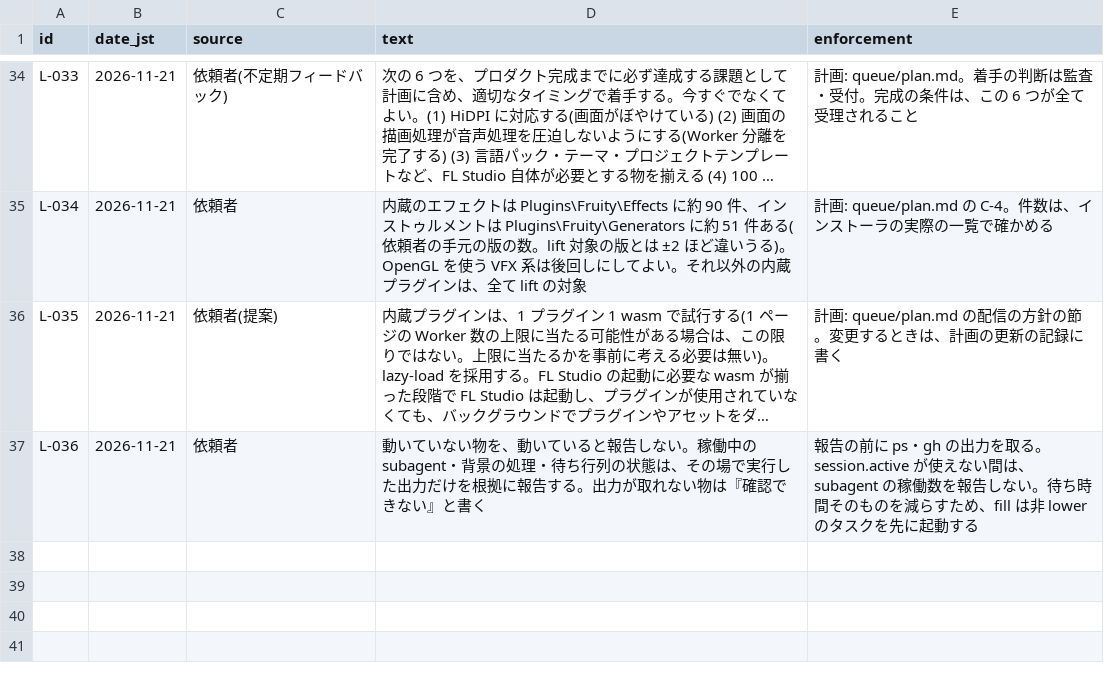
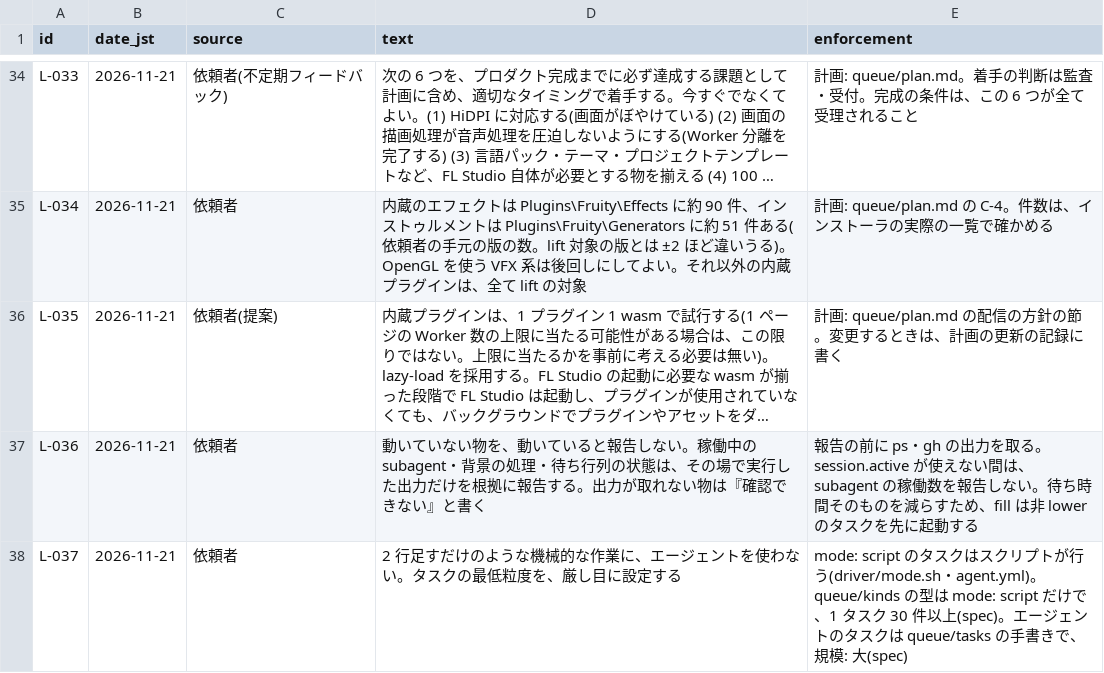
Before and after one commit to signature-studio/signature-studio, a TSV file: ledger/instructions.tsv, drawn as a sheet; only a part is shown, gaps mark what is left out; long unchanged cells end in …; the diff names each change by its address in the sheet, - before the commit and + after, or states it on an @@ line.

```diff
--- a/ledger/instructions.tsv
+++ b/ledger/instructions.tsv
+row 38: L-037 | 2026-11-21 | 依頼者 | 2 行足すだけのような機械的な作業に、エージェントを使わない。タスクの最低粒度を、厳し目に設定する | mode: script のタスクはスクリプトが行う(driver/mode.sh・agent.yml)。queue/kinds の型は mode: script だけで、1 タスク 30 件以上(spec)。エージェントのタスクは queue/tasks の手書きで、規模: 大(spec)
```
Also changed, not shown: 3 other files.
